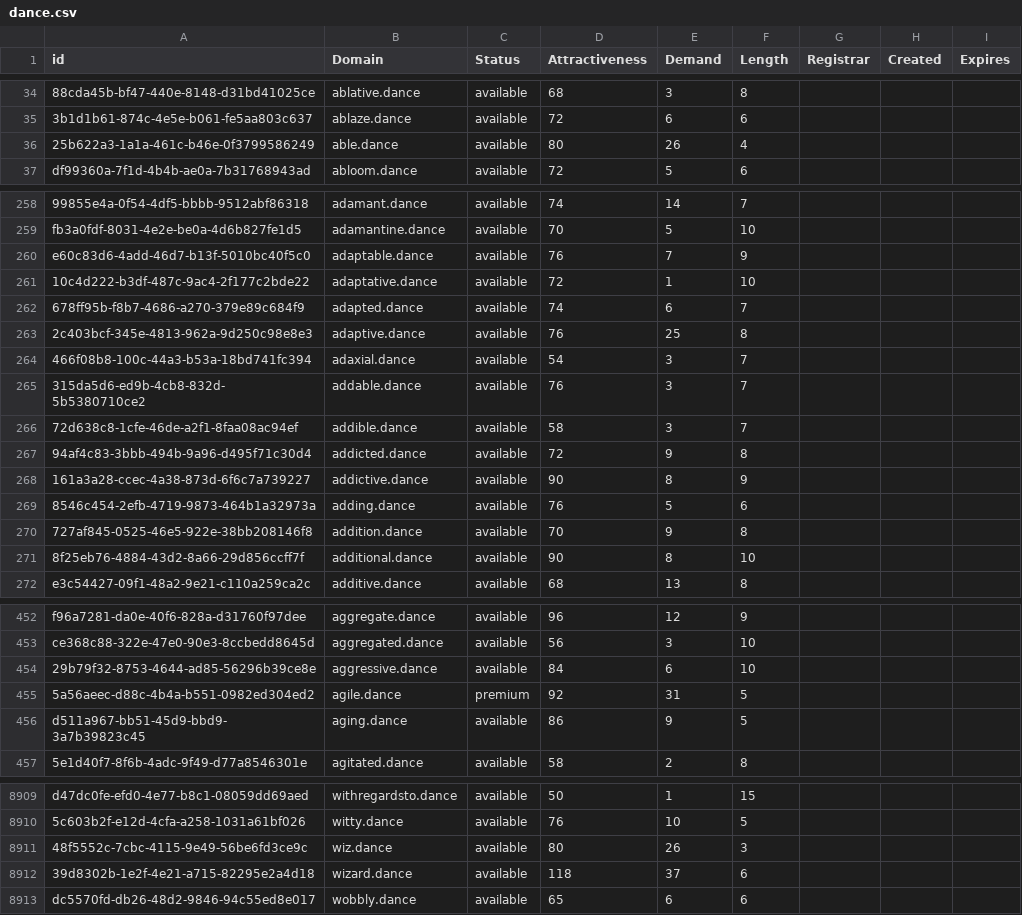
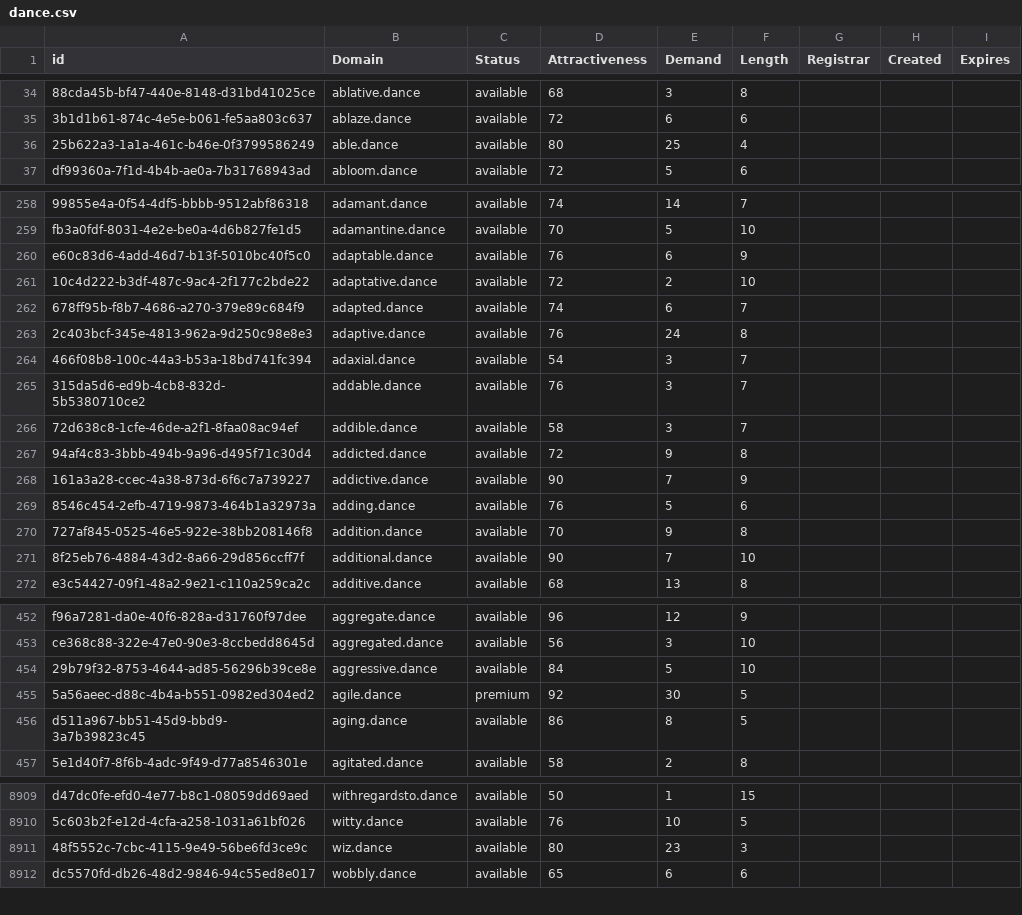
Before and after one commit to UniqueDomains/dance-oneword-domains, a CSV file: dance.csv, drawn as a sheet; only a part is shown, gaps mark what is left out; the diff covers the shown part only; the diff names each change by its address in the sheet, - before the commit and + after, or states it on an @@ line.

Commit message:
Domains update

```diff
--- a/dance.csv
+++ b/dance.csv
-E36 (Demand): 26
+E36 (Demand): 25
-E260 (Demand): 7
+E260 (Demand): 6
-E261 (Demand): 1
+E261 (Demand): 2
-E263 (Demand): 25
+E263 (Demand): 24
-E268 (Demand): 8
+E268 (Demand): 7
-E271 (Demand): 8
+E271 (Demand): 7
-E454 (Demand): 6
+E454 (Demand): 5
-E455 (Demand): 31
+E455 (Demand): 30
-E456 (Demand): 9
+E456 (Demand): 8
-E8911 (Demand): 26
+E8911 (Demand): 23
-row 8912: 39d8302b-1e2f-4e21-a715-82295e2a4d18 | wizard.dance | available | 118 | 37 | 6
```
Also changed, not shown: 86 edited cells elsewhere in this file, 2 other files.
